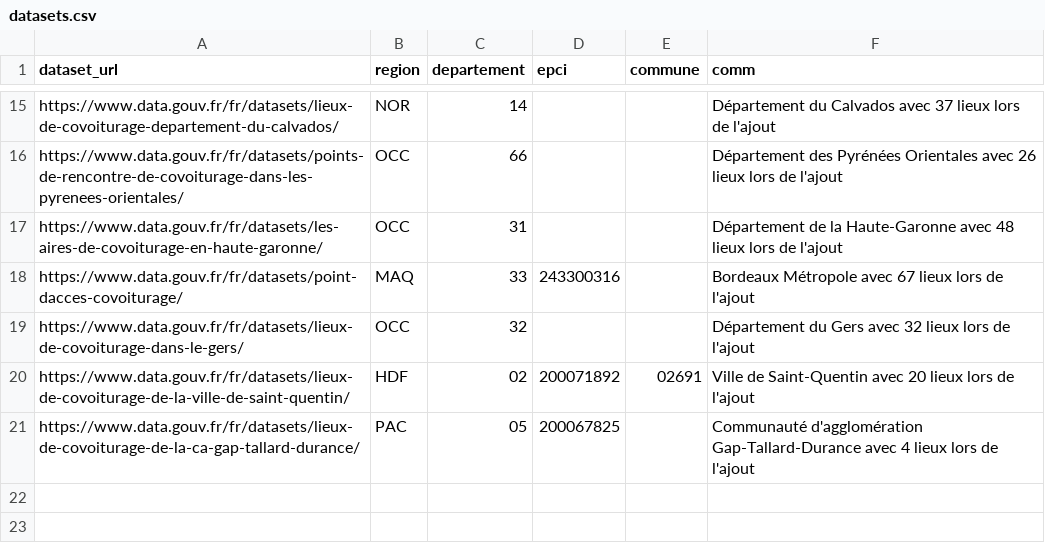
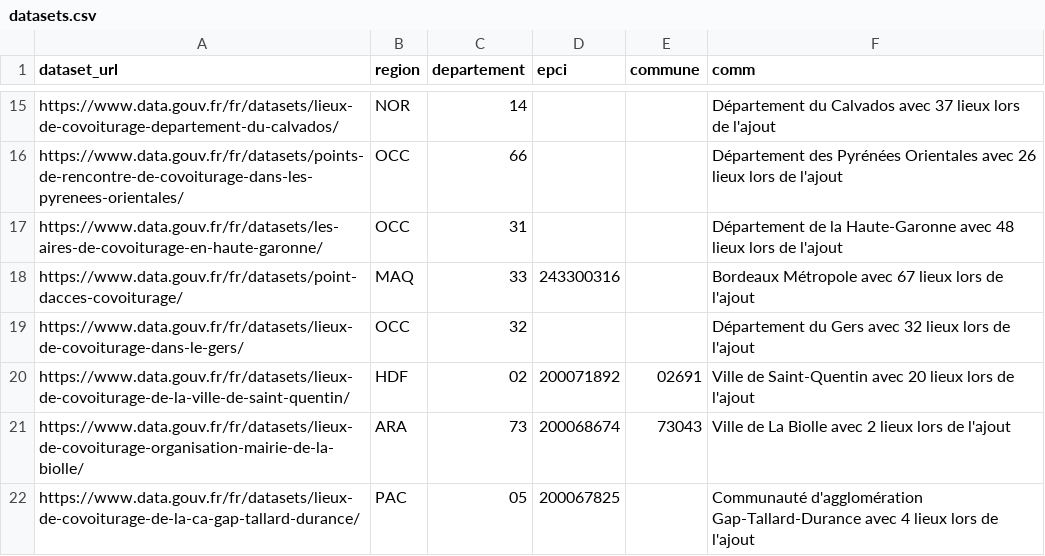
Before and after one commit to etalab/transport-base-nationale-covoiturage, a CSV file: datasets.csv, drawn as a sheet; only a part is shown, gaps mark what is left out; the diff names each change by its address in the sheet, - before the commit and + after, or states it on an @@ line.

Commit message:
Ajout de la commune de La Biolle (#251)

```diff
--- a/datasets.csv
+++ b/datasets.csv
+row 21: https://www.data.gouv.fr/fr/datasets/lieux-de-covoiturage-organisation-mairie-de-la-biolle/ | ARA | 73 | 200068674 | 73043 | Ville de La Biolle avec 2 lieux lors de l'ajout
```
